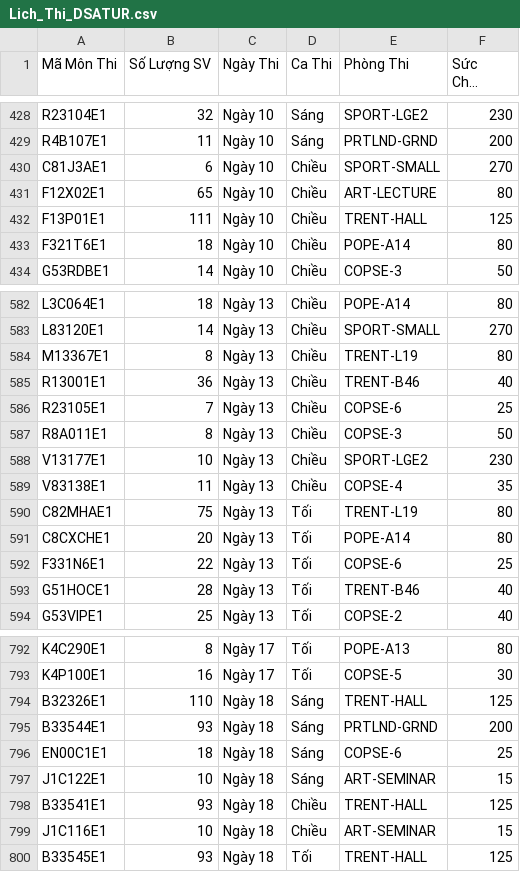
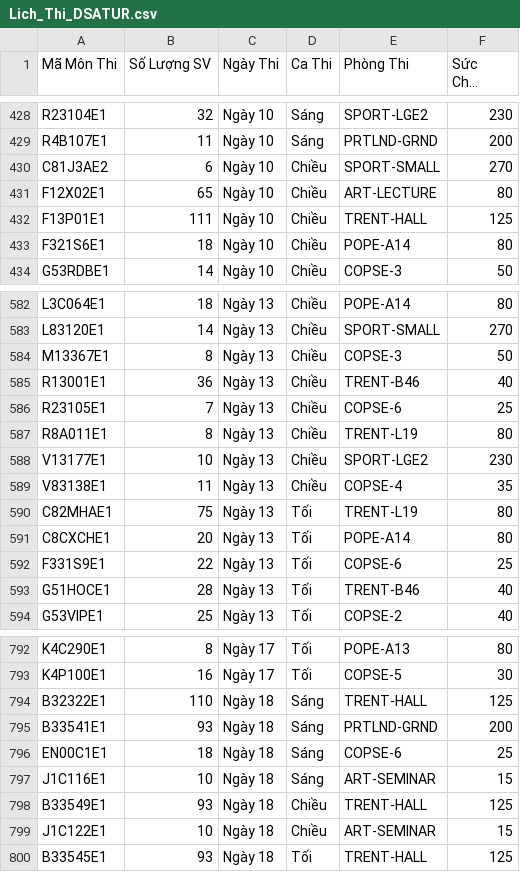
Before and after one commit to antlerjely96/GreedyGraphColoring, a CSV file: Lich_Thi_DSATUR.csv, drawn as a sheet; only a part is shown, gaps mark what is left out; long unchanged cells end in …; the diff covers the shown part only.

```diff
--- a/Lich_Thi_DSATUR.csv
+++ b/Lich_Thi_DSATUR.csv
@@ -429,6 +429,6 @@ R23104E1,32,Ngày 10,Sáng,SPORT-LGE2,230
 R4B107E1,11,Ngày 10,Sáng,PRTLND-GRND,200
-C81J3AE1,6,Ngày 10,Chiều,SPORT-SMALL,270
+C81J3AE2,6,Ngày 10,Chiều,SPORT-SMALL,270
 F12X02E1,65,Ngày 10,Chiều,ART-LECTURE,80
 F13P01E1,111,Ngày 10,Chiều,TRENT-HALL,125
-F321T6E1,18,Ngày 10,Chiều,POPE-A14,80
+F321S6E1,18,Ngày 10,Chiều,POPE-A14,80
 G53RDBE1,14,Ngày 10,Chiều,COPSE-3,50
@@ -583,6 +583,6 @@ L3C064E1,18,Ngày 13,Chiều,POPE-A14,80
 L83120E1,14,Ngày 13,Chiều,SPORT-SMALL,270
-M13367E1,8,Ngày 13,Chiều,TRENT-L19,80
+M13367E1,8,Ngày 13,Chiều,COPSE-3,50
 R13001E1,36,Ngày 13,Chiều,TRENT-B46,40
 R23105E1,7,Ngày 13,Chiều,COPSE-6,25
-R8A011E1,8,Ngày 13,Chiều,COPSE-3,50
+R8A011E1,8,Ngày 13,Chiều,TRENT-L19,80
 V13177E1,10,Ngày 13,Chiều,SPORT-LGE2,230
@@ -591,3 +591,3 @@ C82MHAE1,75,Ngày 13,Tối,TRENT-L19,80
 C8CXCHE1,20,Ngày 13,Tối,POPE-A14,80
-F331N6E1,22,Ngày 13,Tối,COPSE-6,25
+F331S9E1,22,Ngày 13,Tối,COPSE-6,25
 G51HOCE1,28,Ngày 13,Tối,TRENT-B46,40
@@ -793,8 +793,8 @@ K4C290E1,8,Ngày 17,Tối,POPE-A13,80
 K4P100E1,16,Ngày 17,Tối,COPSE-5,30
-B32326E1,110,Ngày 18,Sáng,TRENT-HALL,125
-B33544E1,93,Ngày 18,Sáng,PRTLND-GRND,200
+B32322E1,110,Ngày 18,Sáng,TRENT-HALL,125
+B33541E1,93,Ngày 18,Sáng,PRTLND-GRND,200
 EN00C1E1,18,Ngày 18,Sáng,COPSE-6,25
-J1C122E1,10,Ngày 18,Sáng,ART-SEMINAR,15
-B33541E1,93,Ngày 18,Chiều,TRENT-HALL,125
-J1C116E1,10,Ngày 18,Chiều,ART-SEMINAR,15
+J1C116E1,10,Ngày 18,Sáng,ART-SEMINAR,15
+B33549E1,93,Ngày 18,Chiều,TRENT-HALL,125
+J1C122E1,10,Ngày 18,Chiều,ART-SEMINAR,15
 B33545E1,93,Ngày 18,Tối,TRENT-HALL,125
```
Also changed, not shown: 5 added rows, 5 removed rows and 63 edited cells elsewhere in this file, 6 other files.
